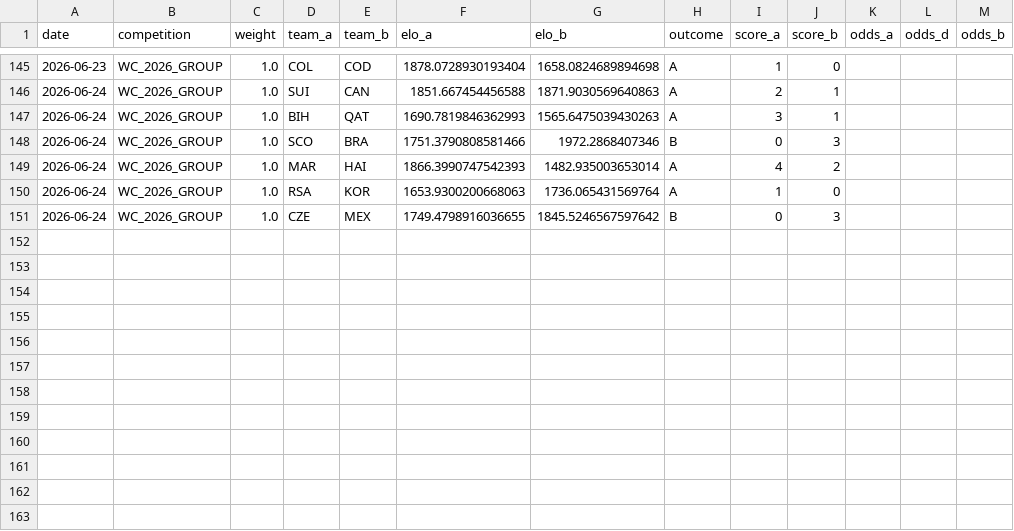
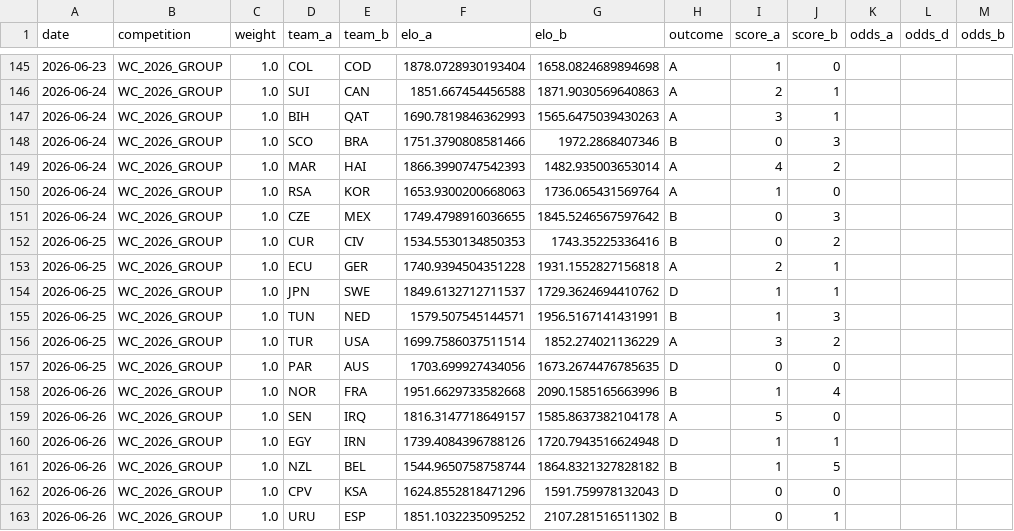
Before and after one commit to PillB/WCdecider, a CSV file: wc_dataset_a_world_cups.csv, drawn as a sheet; only a part is shown, gaps mark what is left out.

```diff
--- a/wc_dataset_a_world_cups.csv
+++ b/wc_dataset_a_world_cups.csv
@@ -151 +151,13 @@ date,competition,weight,team_a,team_b,elo_a,elo_b,outcome,score_a,score_b,odds_a
 2026-06-24,WC_2026_GROUP,1.0,CZE,MEX,1749.4798916036655,1845.5246567597642,B,0,3,,,
+2026-06-25,WC_2026_GROUP,1.0,CUR,CIV,1534.5530134850353,1743.35225336416,B,0,2,,,
+2026-06-25,WC_2026_GROUP,1.0,ECU,GER,1740.9394504351228,1931.1552827156818,A,2,1,,,
+2026-06-25,WC_2026_GROUP,1.0,JPN,SWE,1849.6132712711537,1729.3624694410762,D,1,1,,,
+2026-06-25,WC_2026_GROUP,1.0,TUN,NED,1579.507545144571,1956.5167141431991,B,1,3,,,
+2026-06-25,WC_2026_GROUP,1.0,TUR,USA,1699.7586037511514,1852.274021136229,A,3,2,,,
+2026-06-25,WC_2026_GROUP,1.0,PAR,AUS,1703.699927434056,1673.2674476785635,D,0,0,,,
+2026-06-26,WC_2026_GROUP,1.0,NOR,FRA,1951.6629733582668,2090.1585165663996,B,1,4,,,
+2026-06-26,WC_2026_GROUP,1.0,SEN,IRQ,1816.3147718649157,1585.8637382104178,A,5,0,,,
+2026-06-26,WC_2026_GROUP,1.0,EGY,IRN,1739.4084396788126,1720.7943516624948,D,1,1,,,
+2026-06-26,WC_2026_GROUP,1.0,NZL,BEL,1544.9650758758744,1864.8321327828182,B,1,5,,,
+2026-06-26,WC_2026_GROUP,1.0,CPV,KSA,1624.8552818471296,1591.759978132043,D,0,0,,,
+2026-06-26,WC_2026_GROUP,1.0,URU,ESP,1851.1032235095252,2107.281516511302,B,0,1,,,
```
Also changed, not shown: wc_2026_results_through_june24.csv, wc_screenshot_manifest_june22_27.csv, 28 other files.
